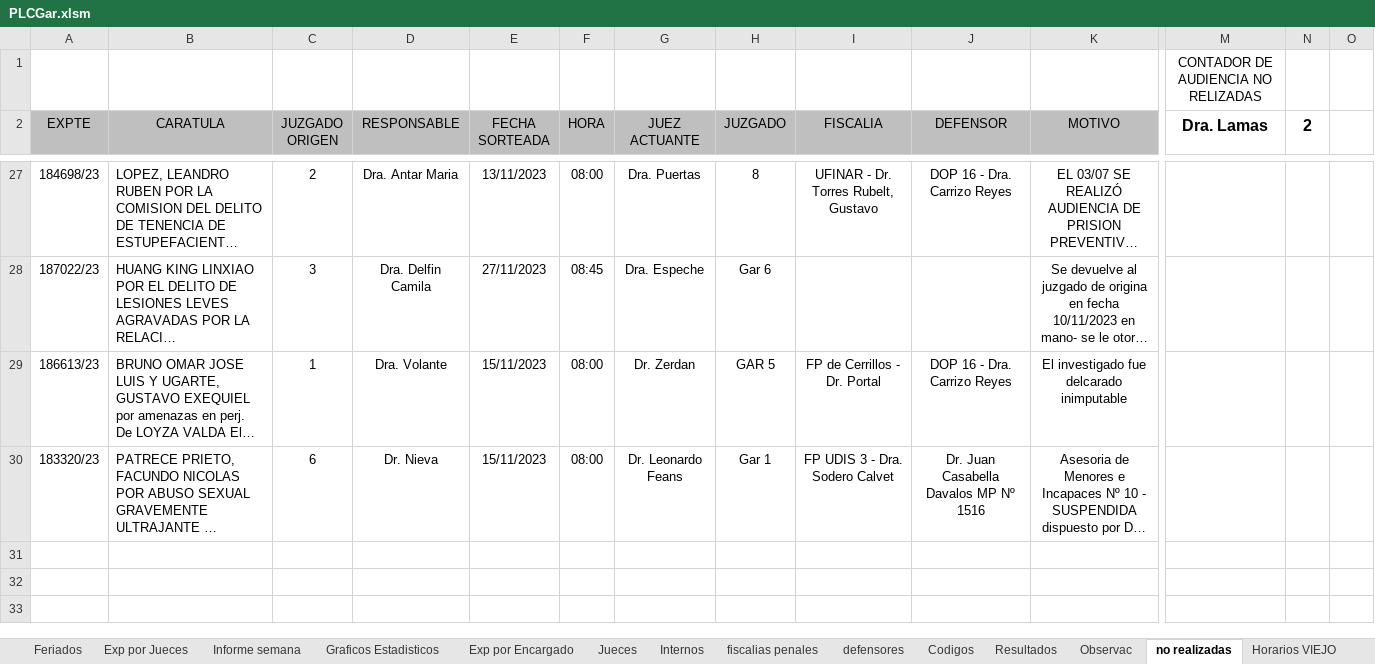
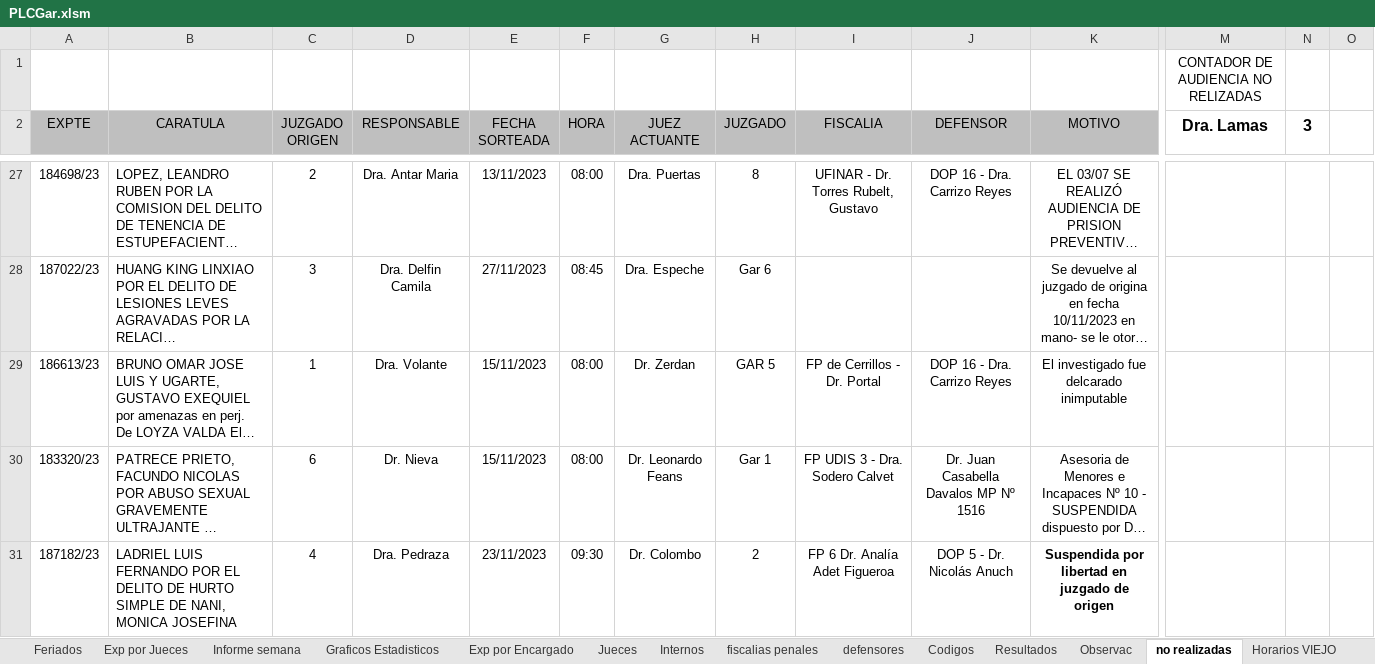
Before and after one commit to Ahira2110/planilla_excel, an Excel workbook: PLCGar.xlsm, sheet no realizadas, drawn as a sheet; only a part is shown, gaps mark what is left out; long unchanged cells end in …; values as stored, in another font and other column widths than the file's, no borders; rows hold the shown columns only; the diff covers the shown part only; the diff names each change by its address in the sheet, - before the commit and + after, or states it on an @@ line.

```diff
--- a/PLCGar.xlsm (sheet no realizadas)
+++ b/PLCGar.xlsm (sheet no realizadas)
-N2: 2
+N2: 3
+row 31: 187182/23 | LADRIEL LUIS FERNANDO POR EL DELITO DE HURTO SIMPLE DE NANI, MONICA JOSEFINA | 4 | Dra. Pedraza | 23/11/2023 | 09:30 | Dr. Colombo | 2 | FP 6 Dr. Analía Adet Figueroa | DOP 5 - Dr. Nicolás Anuch | Suspendida por libertad en juzgado de origen
```
Also changed, not shown: 1 added row and 1 edited cell elsewhere in this sheet, sheet AUXAG, sheet EXPEDIENTES, sheet Informe Disponibilidad, sheet Exp por Encargado, sheet Exp por Jueces, sheet Graficos Estadisticos, 4 more sheets, formulas that keep their value, hidden cells, charts or pictures, PLCAcuGral.xlsm, PLCImp.xlsm, 1 other file.
